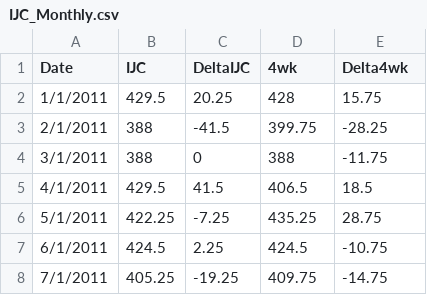
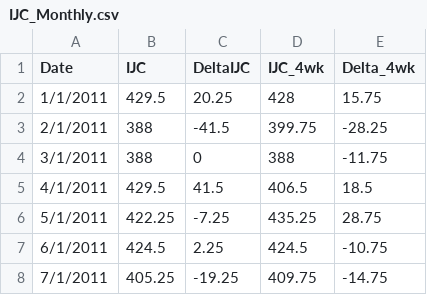
Before and after one commit to gorilazz/BP, a CSV file: NFP/Features/IJC/IJC_Monthly.csv, drawn as a sheet; only a part is shown.

```diff
--- a/NFP/Features/IJC/IJC_Monthly.csv
+++ b/NFP/Features/IJC/IJC_Monthly.csv
@@ -1,2 +1,2 @@
-Date,IJC,DeltaIJC,4wk,Delta4wk
+Date,IJC,DeltaIJC,IJC_4wk,Delta_4wk
 1/1/2011,429.5,20.25,428,15.75
```
Also changed, not shown: 1 other file.
